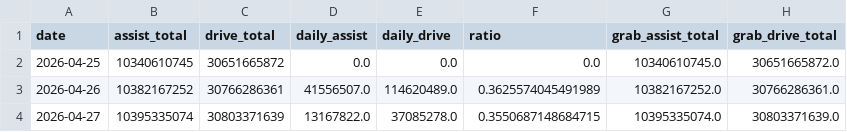
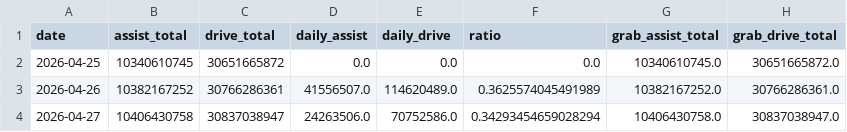
Before and after one commit to duxingzhi2026/huawei-ads-mileage-tracker, a CSV file: data.csv, drawn as a sheet.

```diff
--- a/data.csv
+++ b/data.csv
@@ -3,2 +3,2 @@
 2026-04-26,10382167252,30766286361,41556507.0,114620489.0,0.3625574045491989,10382167252.0,30766286361.0
-2026-04-27,10395335074,30803371639,13167822.0,37085278.0,0.3550687148684715,10395335074.0,30803371639.0
+2026-04-27,10406430758,30837038947,24263506.0,70752586.0,0.34293454659028294,10406430758.0,30837038947.0
```
Also changed, not shown: 3 other files.
